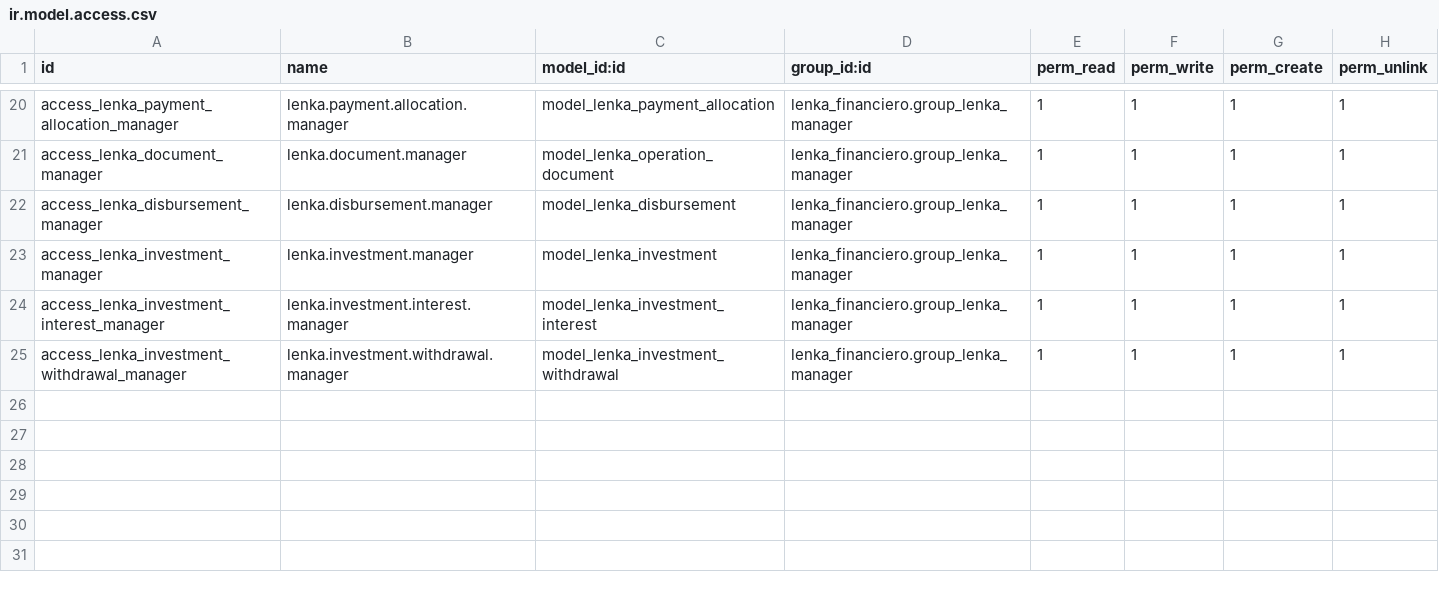
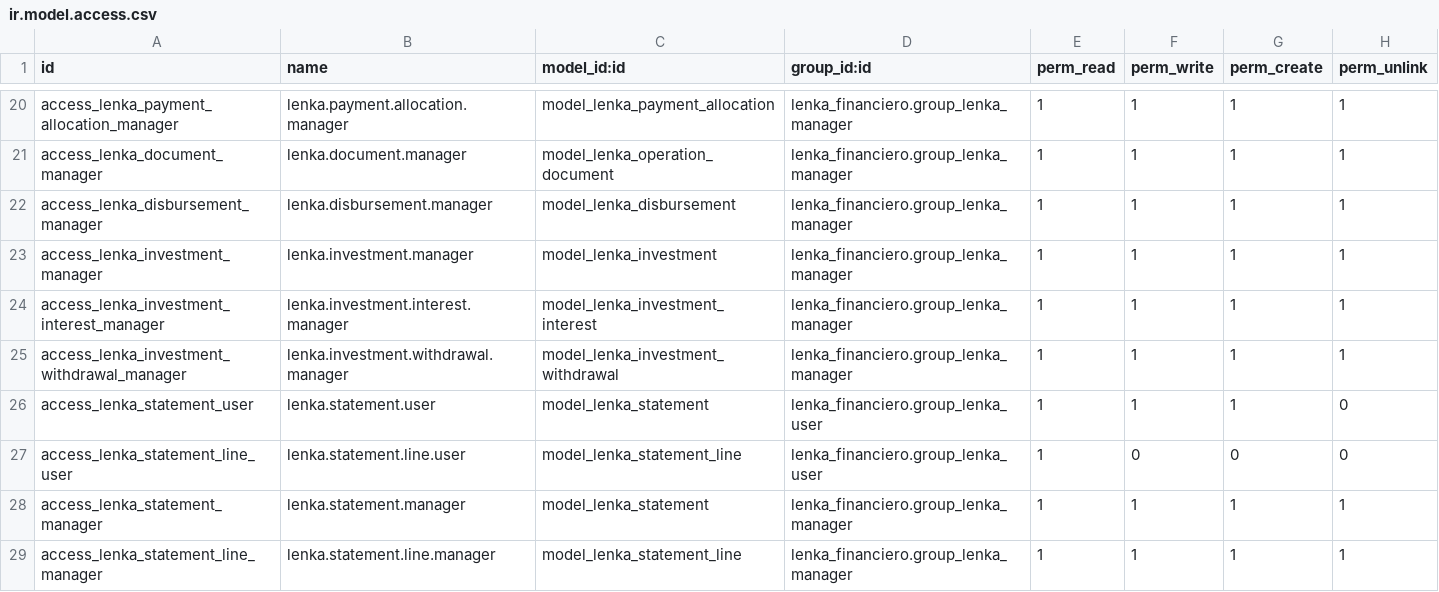
Before and after one commit to ajz04megatk/grupomegatk, a CSV file: lenka_financiero/security/ir.model.access.csv, drawn as a sheet; only a part is shown, gaps mark what is left out.

Commit message:
[LENKA] Permisos para estados de cuenta

```diff
--- a/lenka_financiero/security/ir.model.access.csv
+++ b/lenka_financiero/security/ir.model.access.csv
@@ -25 +25,5 @@ access_lenka_investment_interest_manager,lenka.investment.interest.manager,model
 access_lenka_investment_withdrawal_manager,lenka.investment.withdrawal.manager,model_lenka_investment_withdrawal,lenka_financiero.group_lenka_manager,1,1,1,1
+access_lenka_statement_user,lenka.statement.user,model_lenka_statement,lenka_financiero.group_lenka_user,1,1,1,0
+access_lenka_statement_line_user,lenka.statement.line.user,model_lenka_statement_line,lenka_financiero.group_lenka_user,1,0,0,0
+access_lenka_statement_manager,lenka.statement.manager,model_lenka_statement,lenka_financiero.group_lenka_manager,1,1,1,1
+access_lenka_statement_line_manager,lenka.statement.line.manager,model_lenka_statement_line,lenka_financiero.group_lenka_manager,1,1,1,1
```
